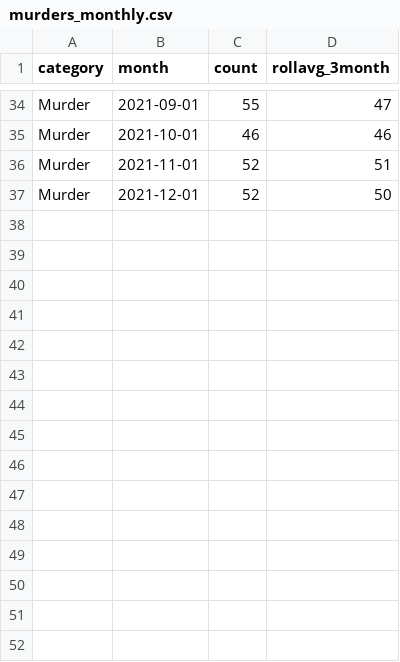
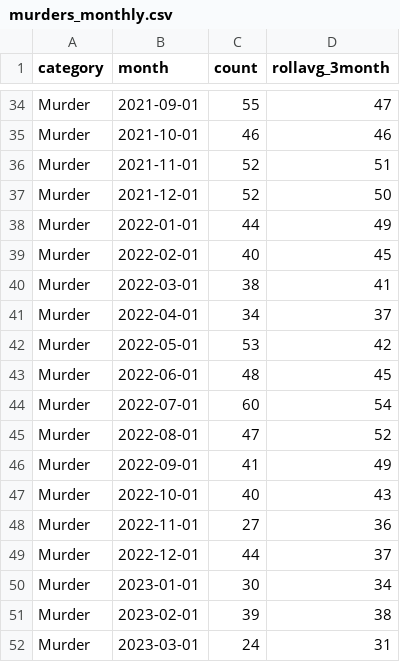
Before and after one commit to abcotvdata/safetytracker_philadelphia, a CSV file: data/output/monthly/murders_monthly.csv, drawn as a sheet; only a part is shown, gaps mark what is left out.

```diff
--- a/data/output/monthly/murders_monthly.csv
+++ b/data/output/monthly/murders_monthly.csv
@@ -37 +37,16 @@ Murder,2021-11-01,52,51
 Murder,2021-12-01,52,50
+Murder,2022-01-01,44,49
+Murder,2022-02-01,40,45
+Murder,2022-03-01,38,41
+Murder,2022-04-01,34,37
+Murder,2022-05-01,53,42
+Murder,2022-06-01,48,45
+Murder,2022-07-01,60,54
+Murder,2022-08-01,47,52
+Murder,2022-09-01,41,49
+Murder,2022-10-01,40,43
+Murder,2022-11-01,27,36
+Murder,2022-12-01,44,37
+Murder,2023-01-01,30,34
+Murder,2023-02-01,39,38
+Murder,2023-03-01,24,31
```
Also changed, not shown: data/output/city/citywide_category.csv, data/output/districts/district_category.csv, 16 other files.
